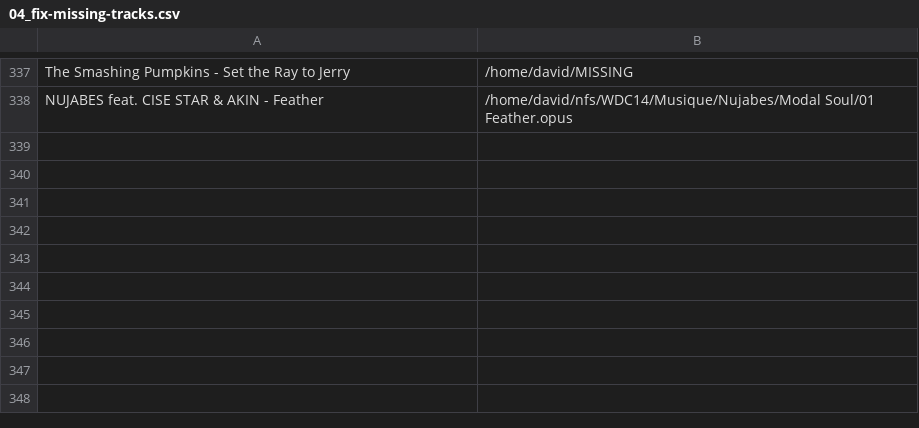
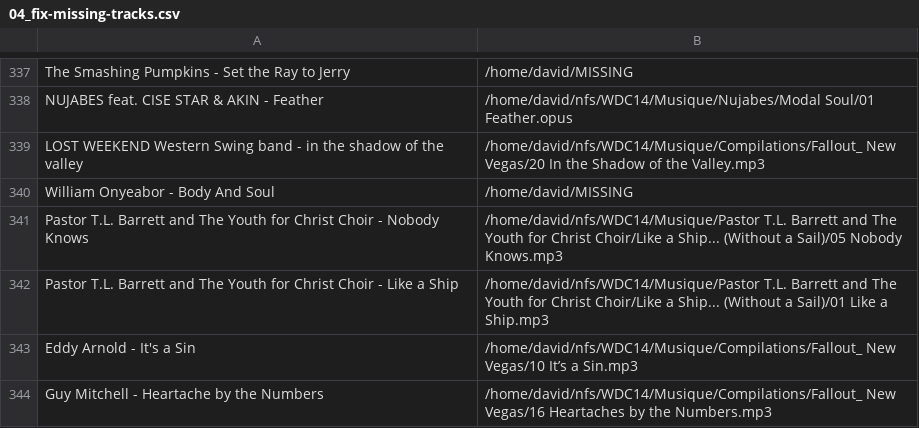
Before and after one commit to dbeley/playlist-versioning, a CSV file: files/04_fix-missing-tracks.csv, drawn as a sheet; only a part is shown, gaps mark what is left out.

```diff
--- a/files/04_fix-missing-tracks.csv
+++ b/files/04_fix-missing-tracks.csv
@@ -338 +338,7 @@ The Smashing Pumpkins - Set the Ray to Jerry;/home/david/MISSING
 NUJABES feat. CISE STAR & AKIN - Feather;/home/david/nfs/WDC14/Musique/Nujabes/Modal Soul/01 Feather.opus
+LOST WEEKEND Western Swing band - in the shadow of the valley;/home/david/nfs/WDC14/Musique/Compilations/Fallout_ New Vegas/20 In the Shadow of the Valley.mp3
+William Onyeabor - Body And Soul;/home/david/MISSING
+Pastor T.L. Barrett and The Youth for Christ Choir - Nobody Knows;/home/david/nfs/WDC14/Musique/Pastor T.L. Barrett and The Youth for Christ Choir/Like a Ship... (Without a Sail)/05 Nobody Knows.mp3
+Pastor T.L. Barrett and The Youth for Christ Choir - Like a Ship;/home/david/nfs/WDC14/Musique/Pastor T.L. Barrett and The Youth for Christ Choir/Like a Ship... (Without a Sail)/01 Like a Ship.mp3
+Eddy Arnold - It's a Sin;/home/david/nfs/WDC14/Musique/Compilations/Fallout_ New Vegas/10 It’s a Sin.mp3
+Guy Mitchell - Heartache by the Numbers;/home/david/nfs/WDC14/Musique/Compilations/Fallout_ New Vegas/16 Heartaches by the Numbers.mp3
```
Also changed, not shown: files/01_result-mplaylist-missing.csv, files/01_result-mplaylist.csv, 14 other files.
